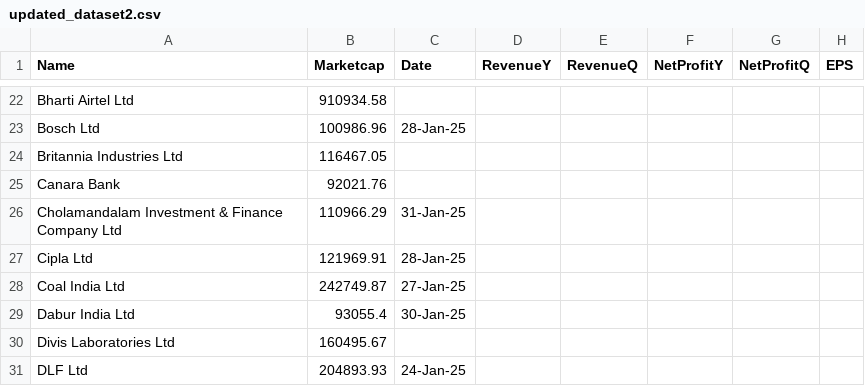
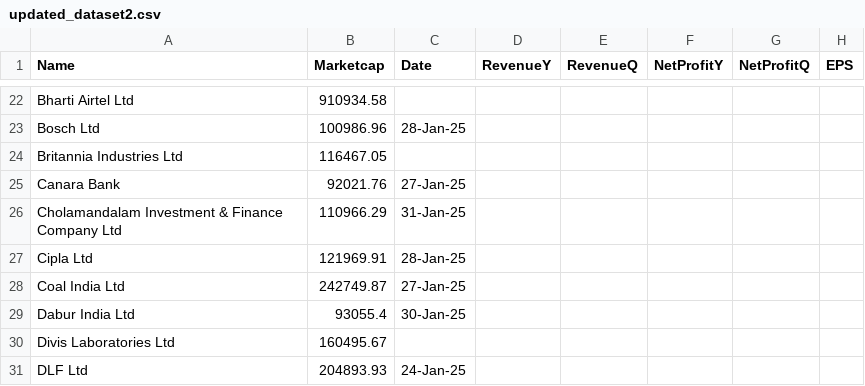
Before and after one commit to locationreviewx/ReviewXwebsite, a CSV file: updated_dataset2.csv, drawn as a sheet; only a part is shown, gaps mark what is left out.

Commit message:
Update updated_dataset2.csv

```diff
--- a/updated_dataset2.csv
+++ b/updated_dataset2.csv
@@ -24,3 +24,3 @@ Bosch Ltd,100986.96,28-Jan-25,,,,,
 Britannia Industries Ltd,116467.05,,,,,,
-Canara Bank,92021.76,,,,,,
+Canara Bank,92021.76,27-Jan-25,,,,,
 Cholamandalam Investment & Finance Company Ltd,110966.29,31-Jan-25,,,,,
```
